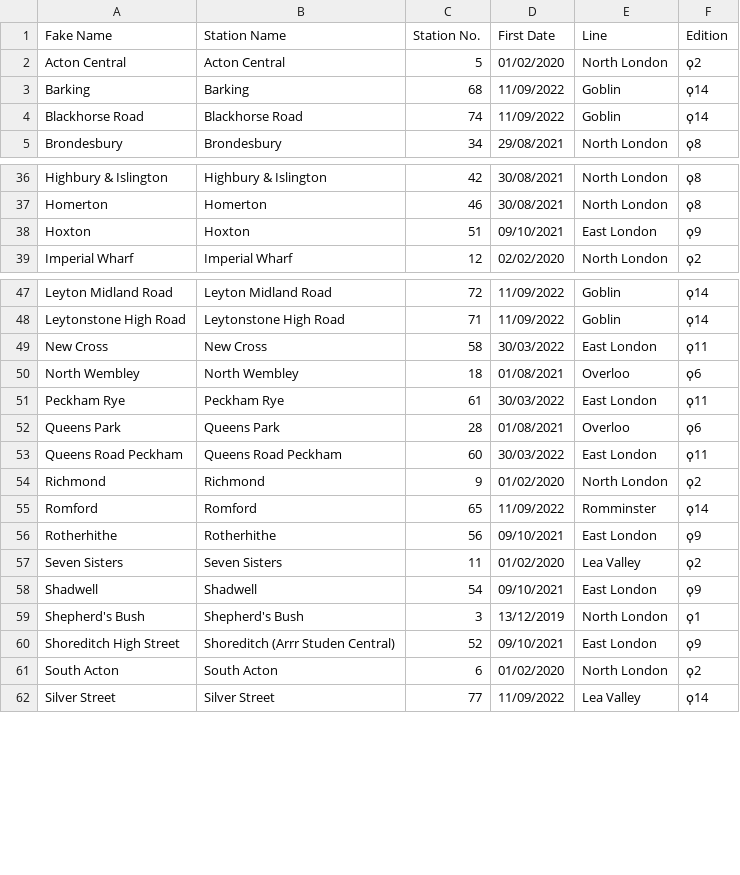
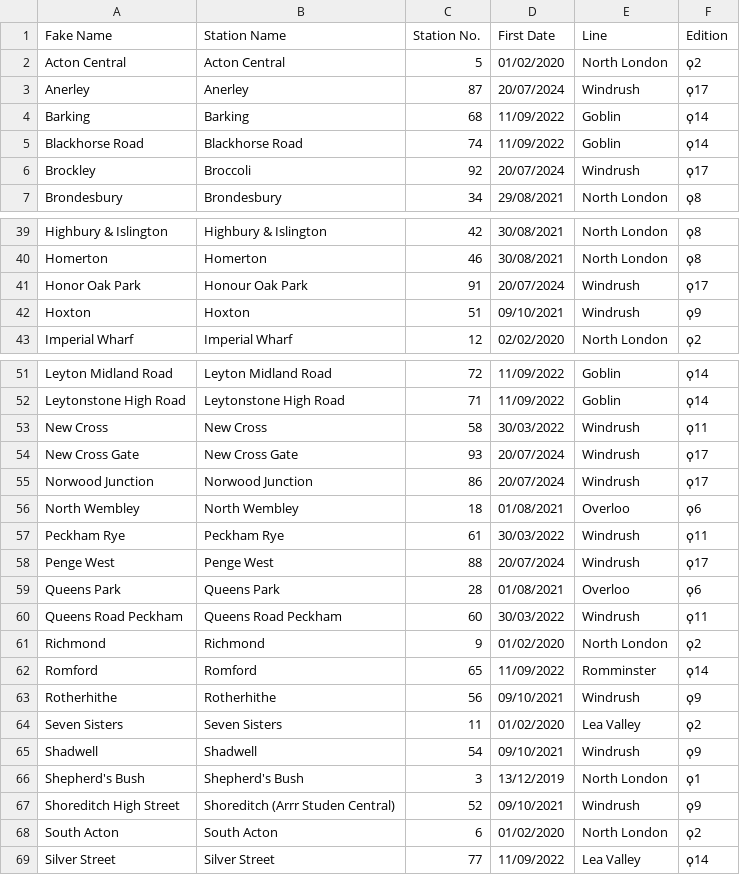
Before and after one commit to NuttyTrains/NuttyTrains.github.io, a CSV file: data/orange.csv, drawn as a sheet; only a part is shown, gaps mark what is left out; the diff covers the shown part only.

```diff
--- a/data/orange.csv
+++ b/data/orange.csv
@@ -2,4 +2,6 @@ Fake Name,Station Name,Station No.,First Date,Line,Edition
 Acton Central,Acton Central,5,01/02/2020,North London,ϙ2
+Anerley,Anerley,87,20/07/2024,Windrush,ϙ17
 Barking,Barking,68,11/09/2022,Goblin,ϙ14
 Blackhorse Road,Blackhorse Road,74,11/09/2022,Goblin,ϙ14
+Brockley,Broccoli,92,20/07/2024,Windrush,ϙ17
 Brondesbury,Brondesbury,34,29/08/2021,North London,ϙ8
@@ -37,3 +40,4 @@ Highbury & Islington,Highbury & Islington,42,30/08/2021,North London,ϙ8
 Homerton,Homerton,46,30/08/2021,North London,ϙ8
-Hoxton,Hoxton,51,09/10/2021,East London,ϙ9
+Honor Oak Park,Honour Oak Park,91,20/07/2024,Windrush,ϙ17
+Hoxton,Hoxton,51,09/10/2021,Windrush,ϙ9
 Imperial Wharf,Imperial Wharf,12,02/02/2020,North London,ϙ2
@@ -48,14 +52,17 @@ Leyton Midland Road,Leyton Midland Road,72,11/09/2022,Goblin,ϙ14
 Leytonstone High Road,Leytonstone High Road,71,11/09/2022,Goblin,ϙ14
-New Cross,New Cross,58,30/03/2022,East London,ϙ11
+New Cross,New Cross,58,30/03/2022,Windrush,ϙ11
+New Cross Gate,New Cross Gate,93,20/07/2024,Windrush,ϙ17
+Norwood Junction,Norwood Junction,86,20/07/2024,Windrush,ϙ17
 North Wembley,North Wembley,18,01/08/2021,Overloo,ϙ6
-Peckham Rye,Peckham Rye,61,30/03/2022,East London,ϙ11
+Peckham Rye,Peckham Rye,61,30/03/2022,Windrush,ϙ11
+Penge West,Penge West,88,20/07/2024,Windrush,ϙ17
 Queens Park,Queens Park,28,01/08/2021,Overloo,ϙ6
-Queens Road Peckham,Queens Road Peckham,60,30/03/2022,East London,ϙ11
+Queens Road Peckham,Queens Road Peckham,60,30/03/2022,Windrush,ϙ11
 Richmond,Richmond,9,01/02/2020,North London,ϙ2
 Romford,Romford,65,11/09/2022,Romminster,ϙ14
-Rotherhithe,Rotherhithe,56,09/10/2021,East London,ϙ9
+Rotherhithe,Rotherhithe,56,09/10/2021,Windrush,ϙ9
 Seven Sisters,Seven Sisters,11,01/02/2020,Lea Valley,ϙ2
-Shadwell,Shadwell,54,09/10/2021,East London,ϙ9
+Shadwell,Shadwell,54,09/10/2021,Windrush,ϙ9
 Shepherd's Bush,Shepherd's Bush,3,13/12/2019,North London,ϙ1
-Shoreditch High Street,Shoreditch (Arrr Studen Central),52,09/10/2021,East London,ϙ9
+Shoreditch High Street,Shoreditch (Arrr Studen Central),52,09/10/2021,Windrush,ϙ9
 South Acton,South Acton,6,01/02/2020,North London,ϙ2
```
Also changed, not shown: 3 added rows and 9 edited cells elsewhere in this file, data/stations.csv, 11 other files.
